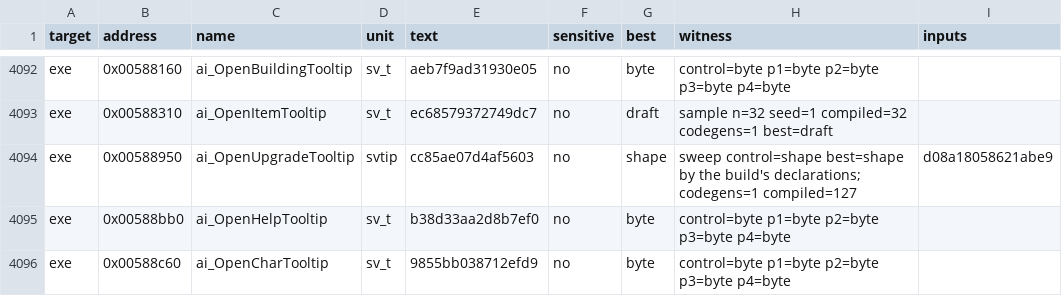
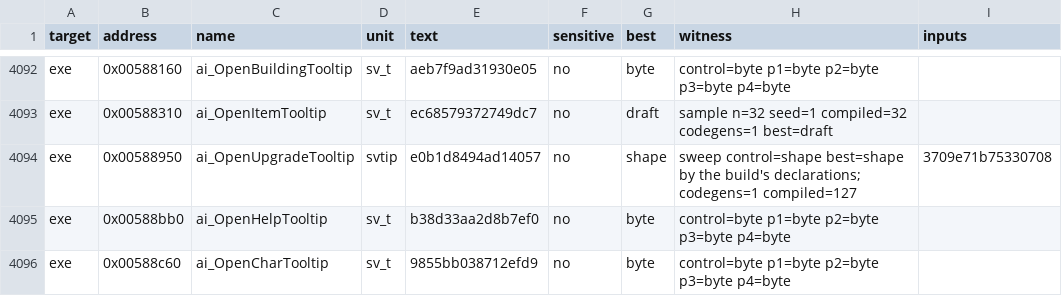
Before and after one commit to andre-tebart/gildegold, a TSV file: ledger/tiebreak.tsv, drawn as a sheet; only a part is shown, gaps mark what is left out.

```diff
--- a/ledger/tiebreak.tsv
+++ b/ledger/tiebreak.tsv
@@ -4093,3 +4093,3 @@ exe	0x00588160	ai_OpenBuildingTooltip	sv_t	aeb7f9ad31930e05	no	byte	control=byte
 exe	0x00588310	ai_OpenItemTooltip	sv_t	ec68579372749dc7	no	draft	sample n=32 seed=1 compiled=32 codegens=1 best=draft	
-exe	0x00588950	ai_OpenUpgradeTooltip	svtip	cc85ae07d4af5603	no	shape	sweep control=shape best=shape by the build's declarations; codegens=1 compiled=127	d08a18058621abe9
+exe	0x00588950	ai_OpenUpgradeTooltip	svtip	e0b1d8494ad14057	no	shape	sweep control=shape best=shape by the build's declarations; codegens=1 compiled=127	3709e71b75330708
 exe	0x00588bb0	ai_OpenHelpTooltip	sv_t	b38d33aa2d8b7ef0	no	byte	control=byte p1=byte p2=byte p3=byte p4=byte	
```
Also changed, not shown: 23 other files.
